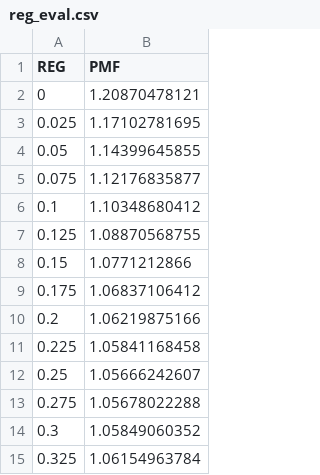
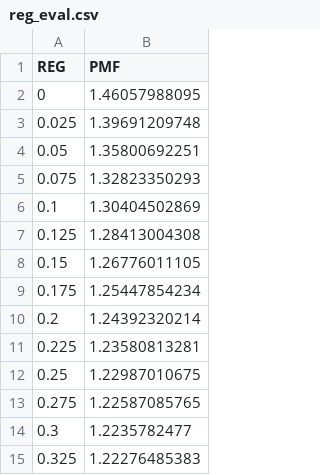
Before and after one commit to COMP598Fall2020/seai-client-p4, a CSV file: saved/eval/reg_eval.csv, drawn as a sheet.

```diff
--- a/saved/eval/reg_eval.csv
+++ b/saved/eval/reg_eval.csv
@@ -1,15 +1,15 @@
 REG,PMF
-0,1.20870478121
-0.025,1.17102781695
-0.05,1.14399645855
-0.075,1.12176835877
-0.1,1.10348680412
-0.125,1.08870568755
-0.15,1.0771212866
-0.175,1.06837106412
-0.2,1.06219875166
-0.225,1.05841168458
-0.25,1.05666242607
-0.275,1.05678022288
-0.3,1.05849060352
-0.325,1.06154963784
+0,1.46057988095
+0.025,1.39691209748
+0.05,1.35800692251
+0.075,1.32823350293
+0.1,1.30404502869
+0.125,1.28413004308
+0.15,1.26776011105
+0.175,1.25447854234
+0.2,1.24392320214
+0.225,1.23580813281
+0.25,1.22987010675
+0.275,1.22587085765
+0.3,1.2235782477
+0.325,1.22276485383
```
Also changed, not shown: saved/eval/exports/precision-recall-plot-data.csv, 7 other files.
